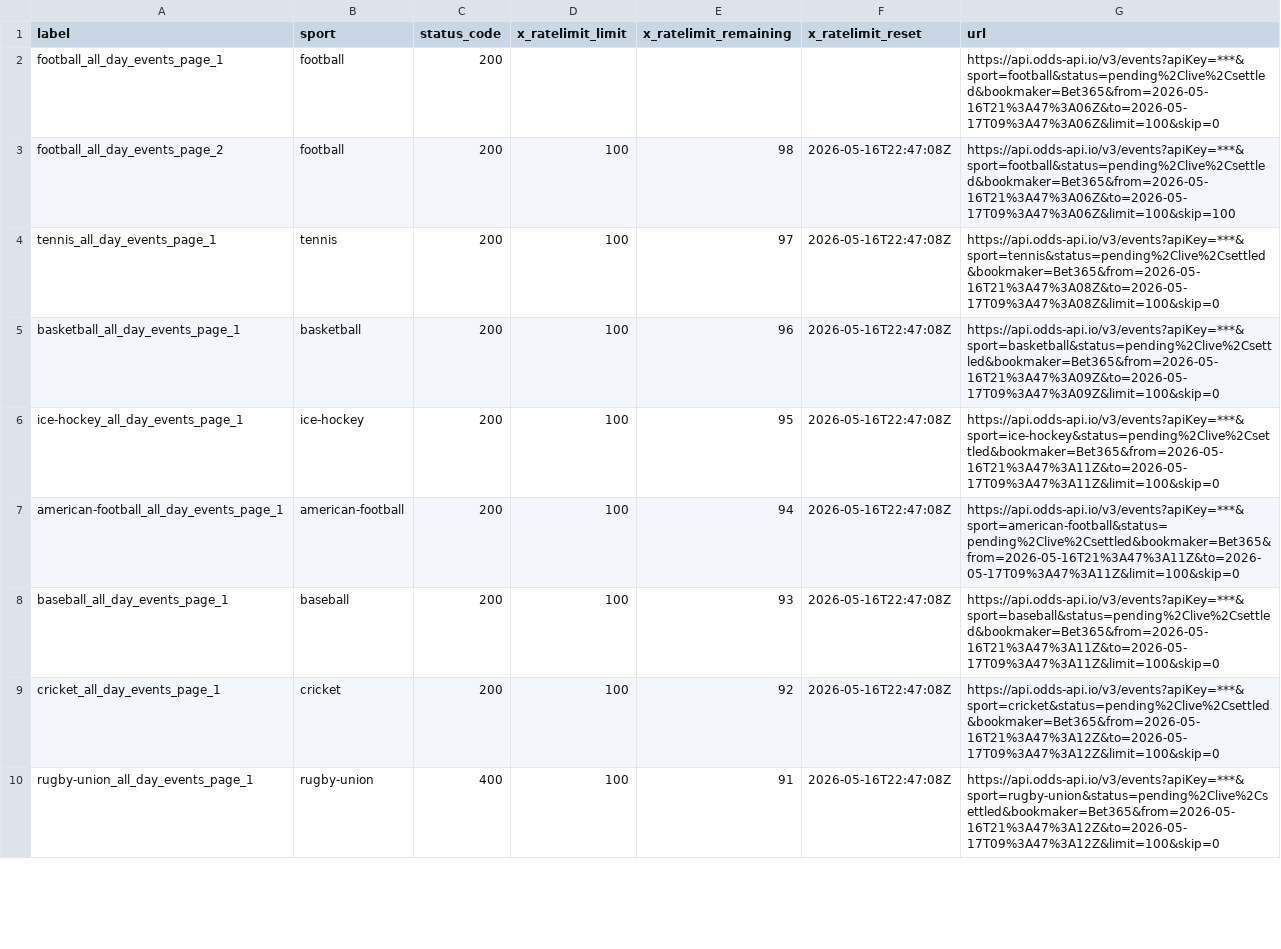
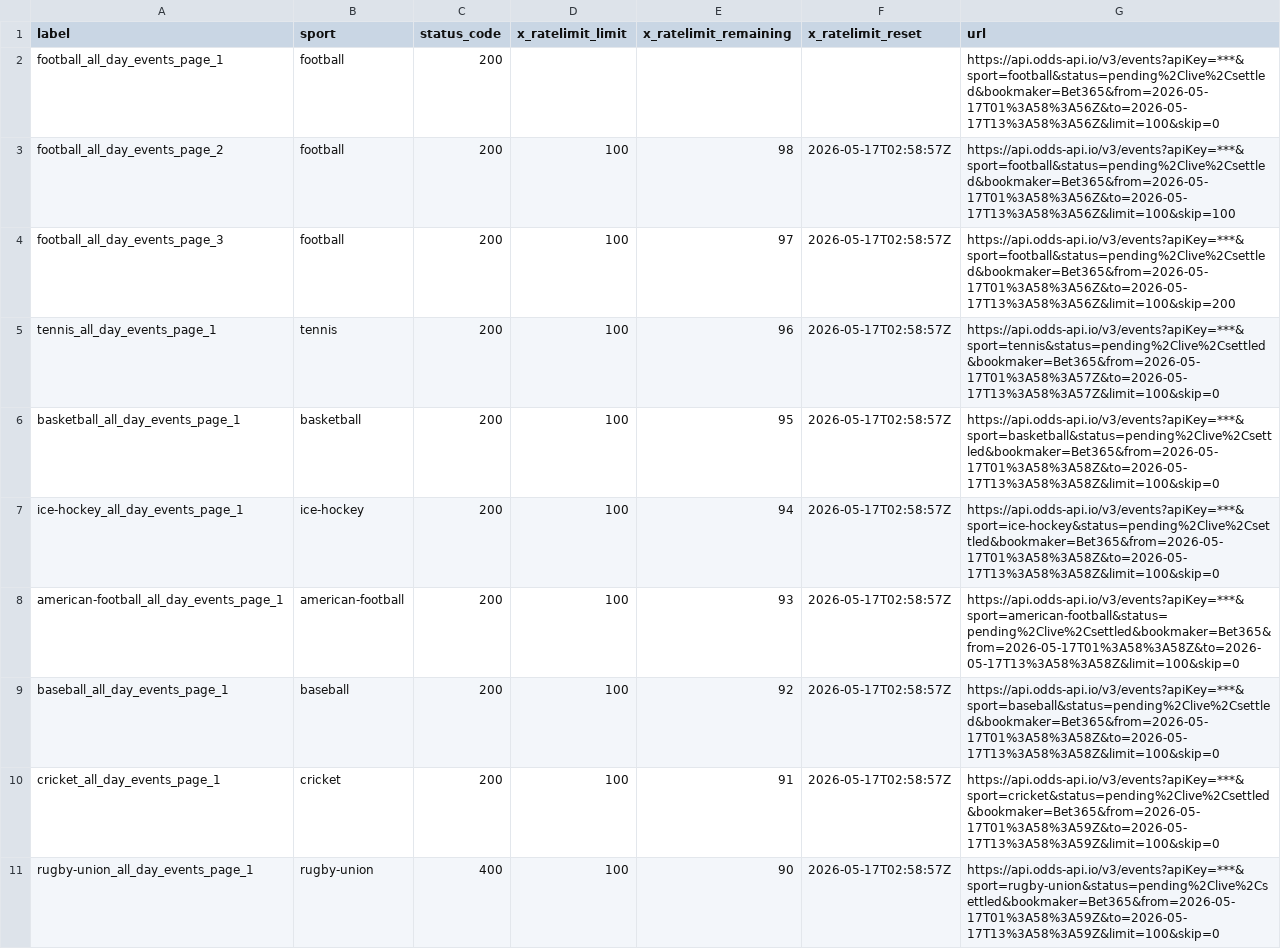
Before and after one commit to Bendecks/Odds-2, a CSV file: output/bet365/latest/bet365_today_multisport_all_day_rate_limit_headers.csv, drawn as a sheet; only a part is shown; the diff covers the shown part only.

```diff
--- a/output/bet365/latest/bet365_today_multisport_all_day_rate_limit_headers.csv
+++ b/output/bet365/latest/bet365_today_multisport_all_day_rate_limit_headers.csv
@@ -1,10 +1,11 @@
 label,sport,status_code,x_ratelimit_limit,x_ratelimit_remaining,x_ratelimit_reset,url
-football_all_day_events_page_1,football,200,,,,https://api.odds-api.io/v3/events?apiKey=***&sport=football&status=pending%2Clive%2Csettled&bookmaker=Bet365&from=2026-05-16T21%3A47%3A06Z&to=2026-05-17T09%3A47%3A06Z&limit=100&skip=0
-football_all_day_events_page_2,football,200,100,98,2026-05-16T22:47:08Z,https://api.odds-api.io/v3/events?apiKey=***&sport=football&status=pending%2Clive%2Csettled&bookmaker=Bet365&from=2026-05-16T21%3A47%3A06Z&to=2026-05-17T09%3A47%3A06Z&limit=100&skip=100
-tennis_all_day_events_page_1,tennis,200,100,97,2026-05-16T22:47:08Z,https://api.odds-api.io/v3/events?apiKey=***&sport=tennis&status=pending%2Clive%2Csettled&bookmaker=Bet365&from=2026-05-16T21%3A47%3A08Z&to=2026-05-17T09%3A47%3A08Z&limit=100&skip=0
-basketball_all_day_events_page_1,basketball,200,100,96,2026-05-16T22:47:08Z,https://api.odds-api.io/v3/events?apiKey=***&sport=basketball&status=pending%2Clive%2Csettled&bookmaker=Bet365&from=2026-05-16T21%3A47%3A09Z&to=2026-05-17T09%3A47%3A09Z&limit=100&skip=0
-ice-hockey_all_day_events_page_1,ice-hockey,200,100,95,2026-05-16T22:47:08Z,https://api.odds-api.io/v3/events?apiKey=***&sport=ice-hockey&status=pending%2Clive%2Csettled&bookmaker=Bet365&from=2026-05-16T21%3A47%3A11Z&to=2026-05-17T09%3A47%3A11Z&limit=100&skip=0
-american-football_all_day_events_page_1,american-football,200,100,94,2026-05-16T22:47:08Z,https://api.odds-api.io/v3/events?apiKey=***&sport=american-football&status=pending%2Clive%2Csettled&bookmaker=Bet365&from=2026-05-16T21%3A47%3A11Z&to=2026-05-17T09%3A47%3A11Z&limit=100&skip=0
-baseball_all_day_events_page_1,baseball,200,100,93,2026-05-16T22:47:08Z,https://api.odds-api.io/v3/events?apiKey=***&sport=baseball&status=pending%2Clive%2Csettled&bookmaker=Bet365&from=2026-05-16T21%3A47%3A11Z&to=2026-05-17T09%3A47%3A11Z&limit=100&skip=0
-cricket_all_day_events_page_1,cricket,200,100,92,2026-05-16T22:47:08Z,https://api.odds-api.io/v3/events?apiKey=***&sport=cricket&status=pending%2Clive%2Csettled&bookmaker=Bet365&from=2026-05-16T21%3A47%3A12Z&to=2026-05-17T09%3A47%3A12Z&limit=100&skip=0
-rugby-union_all_day_events_page_1,rugby-union,400,100,91,2026-05-16T22:47:08Z,https://api.odds-api.io/v3/events?apiKey=***&sport=rugby-union&status=pending%2Clive%2Csettled&bookmaker=Bet365&from=2026-05-16T21%3A47%3A12Z&to=2026-05-17T09%3A47%3A12Z&limit=100&skip=0
+football_all_day_events_page_1,football,200,,,,https://api.odds-api.io/v3/events?apiKey=***&sport=football&status=pending%2Clive%2Csettled&bookmaker=Bet365&from=2026-05-17T01%3A58%3A56Z&to=2026-05-17T13%3A58%3A56Z&limit=100&skip=0
+football_all_day_events_page_2,football,200,100,98,2026-05-17T02:58:57Z,https://api.odds-api.io/v3/events?apiKey=***&sport=football&status=pending%2Clive%2Csettled&bookmaker=Bet365&from=2026-05-17T01%3A58%3A56Z&to=2026-05-17T13%3A58%3A56Z&limit=100&skip=100
+football_all_day_events_page_3,football,200,100,97,2026-05-17T02:58:57Z,https://api.odds-api.io/v3/events?apiKey=***&sport=football&status=pending%2Clive%2Csettled&bookmaker=Bet365&from=2026-05-17T01%3A58%3A56Z&to=2026-05-17T13%3A58%3A56Z&limit=100&skip=200
+tennis_all_day_events_page_1,tennis,200,100,96,2026-05-17T02:58:57Z,https://api.odds-api.io/v3/events?apiKey=***&sport=tennis&status=pending%2Clive%2Csettled&bookmaker=Bet365&from=2026-05-17T01%3A58%3A57Z&to=2026-05-17T13%3A58%3A57Z&limit=100&skip=0
+basketball_all_day_events_page_1,basketball,200,100,95,2026-05-17T02:58:57Z,https://api.odds-api.io/v3/events?apiKey=***&sport=basketball&status=pending%2Clive%2Csettled&bookmaker=Bet365&from=2026-05-17T01%3A58%3A58Z&to=2026-05-17T13%3A58%3A58Z&limit=100&skip=0
+ice-hockey_all_day_events_page_1,ice-hockey,200,100,94,2026-05-17T02:58:57Z,https://api.odds-api.io/v3/events?apiKey=***&sport=ice-hockey&status=pending%2Clive%2Csettled&bookmaker=Bet365&from=2026-05-17T01%3A58%3A58Z&to=2026-05-17T13%3A58%3A58Z&limit=100&skip=0
+american-football_all_day_events_page_1,american-football,200,100,93,2026-05-17T02:58:57Z,https://api.odds-api.io/v3/events?apiKey=***&sport=american-football&status=pending%2Clive%2Csettled&bookmaker=Bet365&from=2026-05-17T01%3A58%3A58Z&to=2026-05-17T13%3A58%3A58Z&limit=100&skip=0
+baseball_all_day_events_page_1,baseball,200,100,92,2026-05-17T02:58:57Z,https://api.odds-api.io/v3/events?apiKey=***&sport=baseball&status=pending%2Clive%2Csettled&bookmaker=Bet365&from=2026-05-17T01%3A58%3A58Z&to=2026-05-17T13%3A58%3A58Z&limit=100&skip=0
+cricket_all_day_events_page_1,cricket,200,100,91,2026-05-17T02:58:57Z,https://api.odds-api.io/v3/events?apiKey=***&sport=cricket&status=pending%2Clive%2Csettled&bookmaker=Bet365&from=2026-05-17T01%3A58%3A59Z&to=2026-05-17T13%3A58%3A59Z&limit=100&skip=0
+rugby-union_all_day_events_page_1,rugby-union,400,100,90,2026-05-17T02:58:57Z,https://api.odds-api.io/v3/events?apiKey=***&sport=rugby-union&status=pending%2Clive%2Csettled&bookmaker=Bet365&from=2026-05-17T01%3A58%3A59Z&to=2026-05-17T13%3A58%3A59Z&limit=100&skip=0
```
Also changed, not shown: 12 added rows, 1 removed row and 49 edited cells elsewhere in this file, output/bet365/latest/bet365_today_multisport_all_day_excluded.csv, 44 other files.
